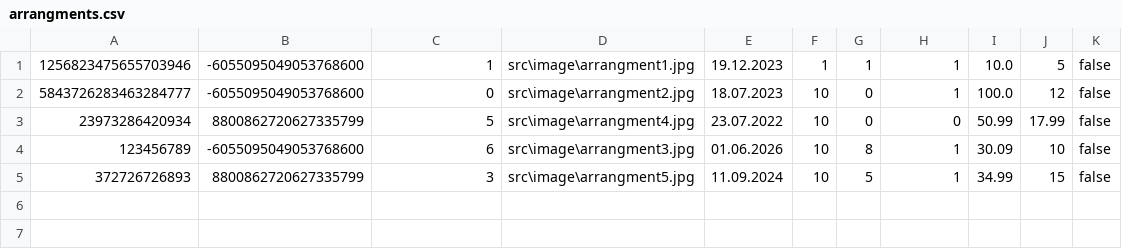
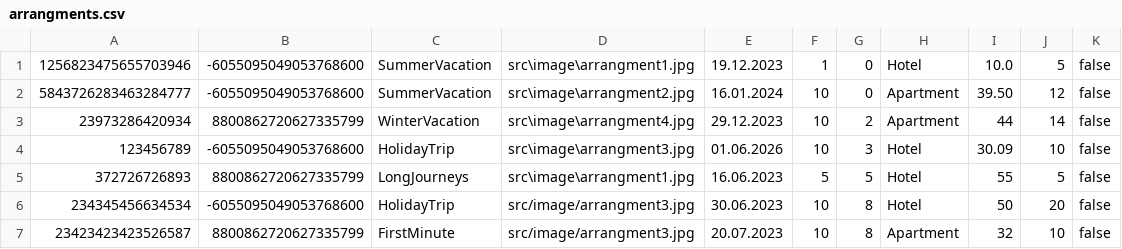
Before and after one commit to FrontendProOR/UOP-Project, a CSV file: src/data/arrangments.csv, drawn as a sheet.

```diff
--- a/src/data/arrangments.csv
+++ b/src/data/arrangments.csv
@@ -1,5 +1,7 @@
-1256823475655703946|-6055095049053768600|1|src\image\arrangment1.jpg|19.12.2023|1|1|1|10.0|5|false
-5843726283463284777|-6055095049053768600|0|src\image\arrangment2.jpg|18.07.2023|10|0|1|100.0|12|false
-23973286420934|8800862720627335799|5|src\image\arrangment4.jpg|23.07.2022|10|0|0|50.99|17.99|false
-123456789|-6055095049053768600|6|src\image\arrangment3.jpg|01.06.2026|10|8|1|30.09|10|false
-372726726893|8800862720627335799|3|src\image\arrangment5.jpg|11.09.2024|10|5|1|34.99|15|false
+1256823475655703946|-6055095049053768600|SummerVacation|src\image\arrangment1.jpg|19.12.2023|1|0|Hotel|10.0|5|false
+5843726283463284777|-6055095049053768600|SummerVacation|src\image\arrangment2.jpg|16.01.2024|10|0|Apartment|39.50|12|false
+23973286420934|8800862720627335799|WinterVacation|src\image\arrangment4.jpg|29.12.2023|10|2|Apartment|44|14|false
+123456789|-6055095049053768600|HolidayTrip|src\image\arrangment3.jpg|01.06.2026|10|3|Hotel|30.09|10|false
+372726726893|8800862720627335799|LongJourneys|src\image\arrangment1.jpg|16.06.2023|5|5|Hotel|55|5|false
+234345456634534|-6055095049053768600|HolidayTrip|src/image/arrangment3.jpg|30.06.2023|10|8|Hotel|50|20|false
+23423423423526587|8800862720627335799|FirstMinute|src/image/arrangment3.jpg|20.07.2023|10|8|Apartment|32|10|false
```
Also changed, not shown: src/data/reservations.csv, src/data/userdata.csv, 7 other files.
